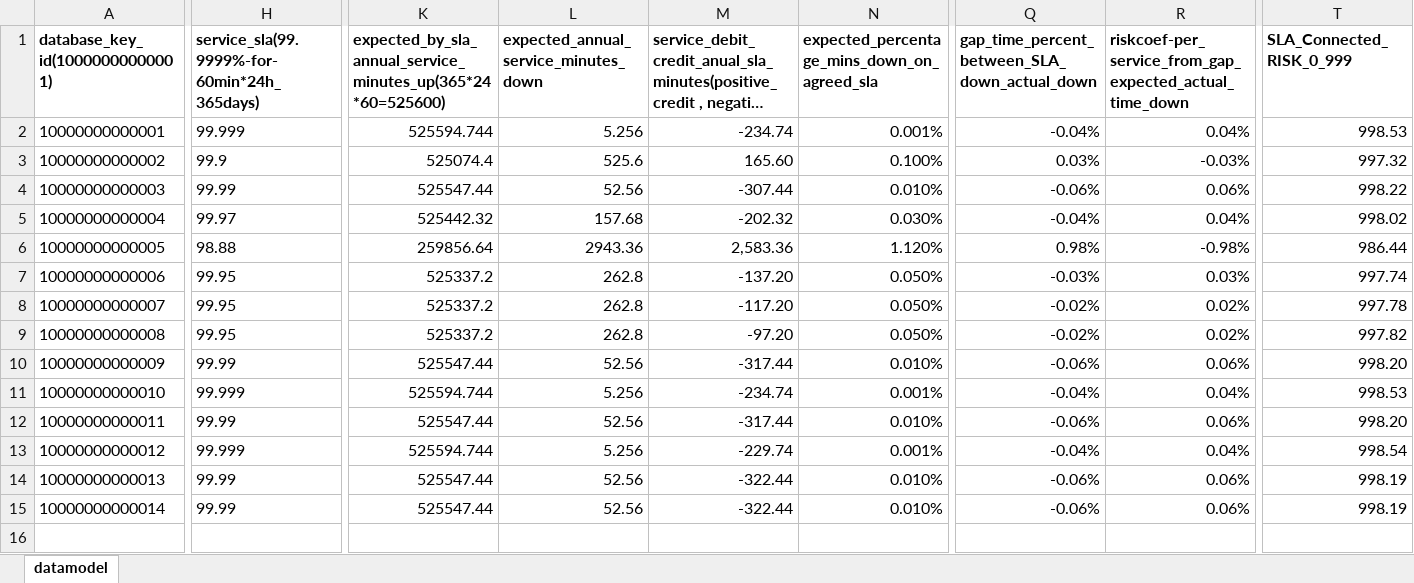
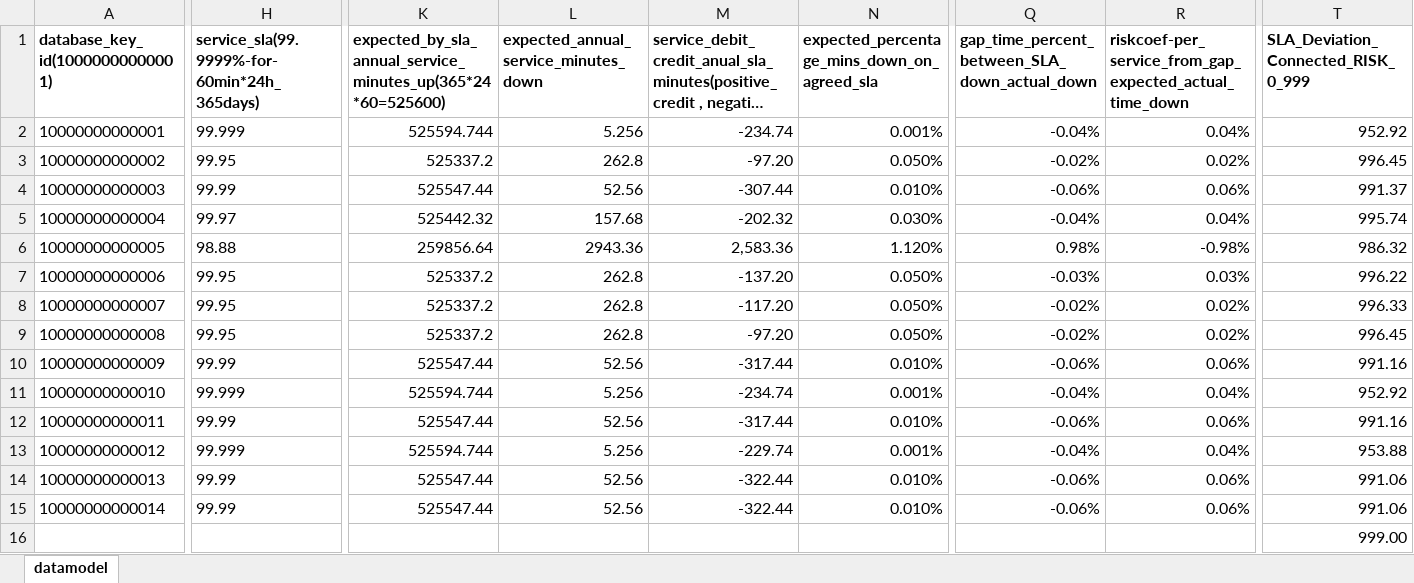
Before and after one commit to jpacerqueira/insureyourtechcloudgraph, an Excel workbook: information/datamodel/cloud-risk - datamodel.xlsx, sheet datamodel, drawn as a sheet; only a part is shown, gaps mark what is left out; long unchanged cells end in …; values as stored, in another font and other column widths than the file's, no borders; charts and pictures not drawn; rows hold the shown columns only; the diff covers the shown part only; the diff names each change by its address in the sheet, - before the commit and + after, or states it on an @@ line.

Commit message:
coef Data Model tuned

```diff
--- a/information/datamodel/cloud-risk - datamodel.xlsx (sheet datamodel)
+++ b/information/datamodel/cloud-risk - datamodel.xlsx (sheet datamodel)
-T1: SLA_Connected_RISK_0_999
+T1: SLA_Deviation_Connected_RISK_0_999
-T2: 998.53
+T2: 952.92
-H3: 99.9
+H3: 99.95
-K3: 525074.4
+K3: 525337.2
-L3: 525.6
+L3: 262.8
-M3: 165.60
+M3: -97.20
-N3: 0.100%
+N3: 0.050%
-Q3: 0.03%
+Q3: -0.02%
-R3: -0.03%
+R3: 0.02%
-T3: 997.32
+T3: 996.45
-T4: 998.22
+T4: 991.37
-T5: 998.02
+T5: 995.74
-T6: 986.44
+T6: 986.32
-T7: 997.74
+T7: 996.22
-T8: 997.78
+T8: 996.33
-T9: 997.82
+T9: 996.45
-T10: 998.20
+T10: 991.16
-T11: 998.53
+T11: 952.92
-T12: 998.20
+T12: 991.16
-T13: 998.54
+T13: 953.88
-T14:T15: 998.19
+T14:T15: 991.06
+row 16:  |  |  |  |  |  |  |  | 999.00
```
Also changed, not shown: 1 edited cell elsewhere in this sheet, 1 other file.
